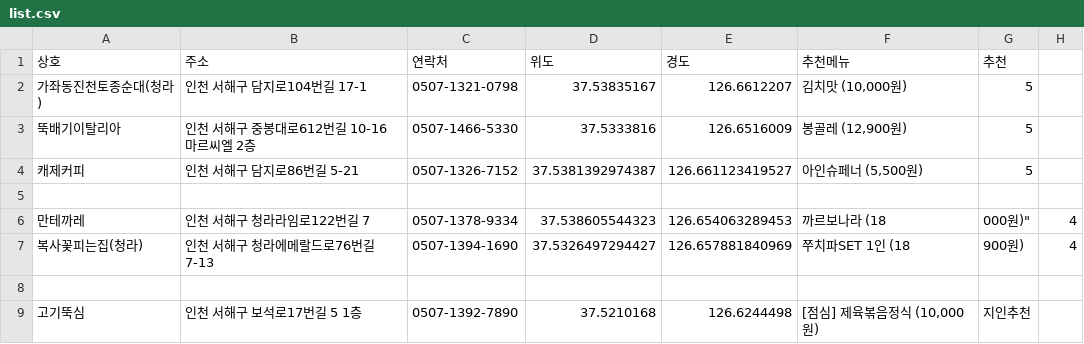
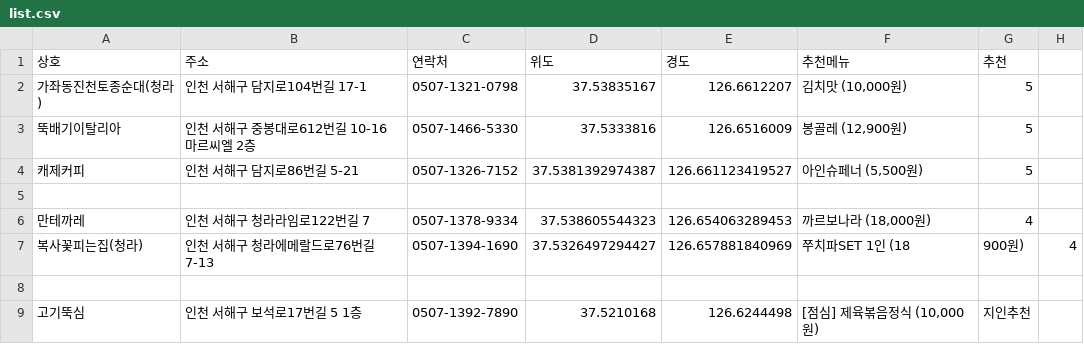
Before and after one commit to lih0606/goodeat, a CSV file: list.csv, drawn as a sheet.

Commit message:
Update list.csv

```diff
--- a/list.csv
+++ b/list.csv
@@ -5,3 +5,3 @@
 
-만테까레,인천 서해구 청라라임로122번길 7,0507-1378-9334,37.538605544323,126.654063289453,까르보나라 (18,000원)",4
+만테까레,인천 서해구 청라라임로122번길 7,0507-1378-9334,37.538605544323,126.654063289453,"까르보나라 (18,000원)",4
 복사꽃피는집(청라),인천 서해구 청라에메랄드로76번길 7-13,0507-1394-1690,37.5326497294427,126.657881840969,쭈치파SET 1인 (18,900원),4
```
